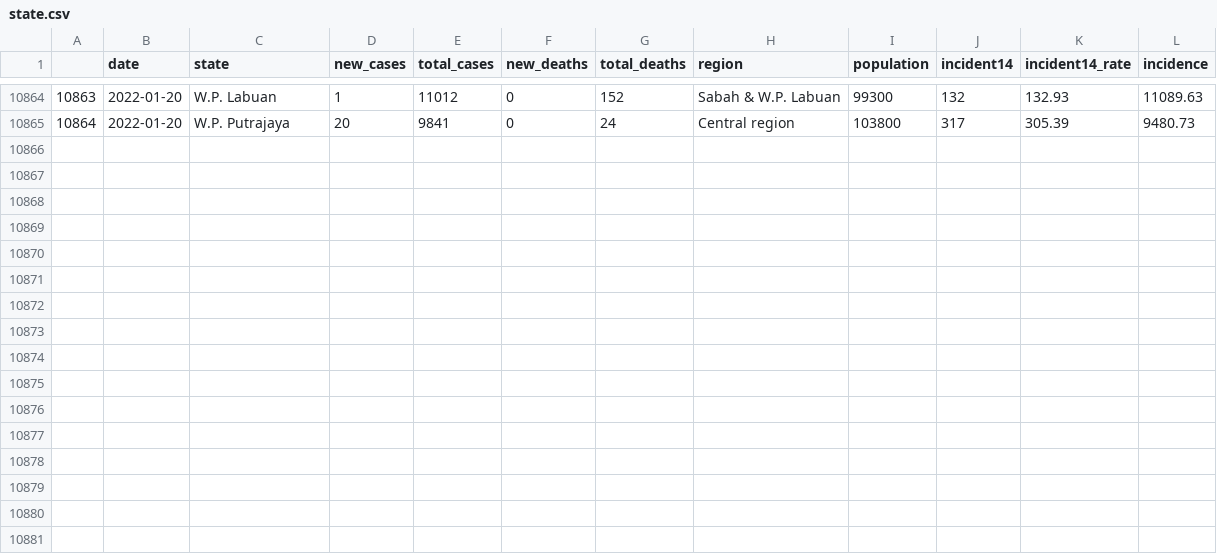
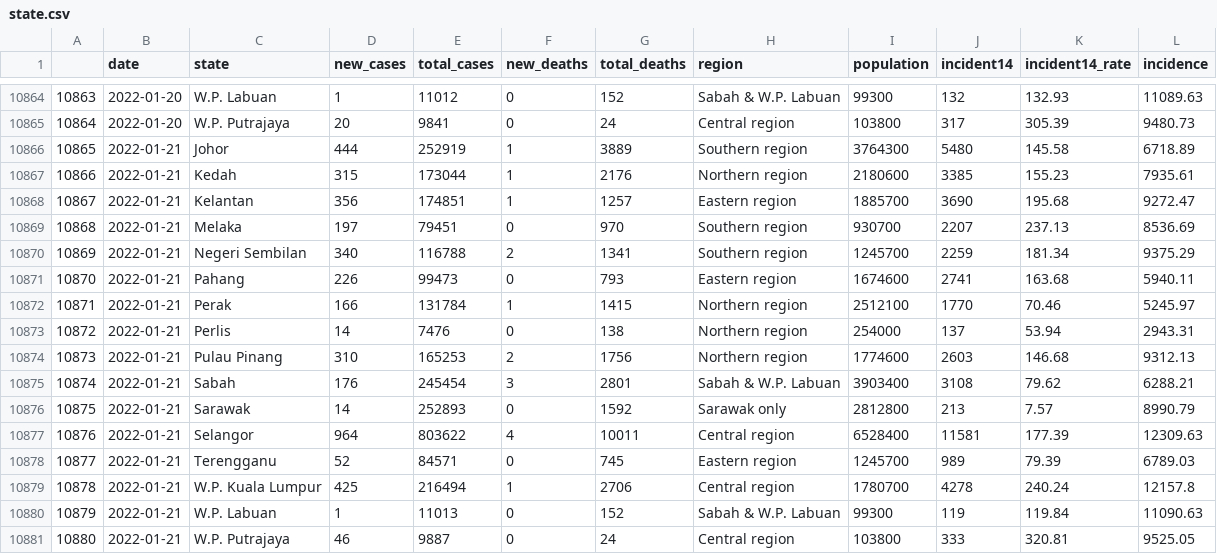
Before and after one commit to vivekjason/covid-19-epi, a CSV file: data/state.csv, drawn as a sheet; only a part is shown, gaps mark what is left out.

```diff
--- a/data/state.csv
+++ b/data/state.csv
@@ -10865 +10865,17 @@
 "10864",2022-01-20,"W.P. Putrajaya",20,9841,0,24,"Central region",103800,317,305.39,9480.73
+"10865",2022-01-21,"Johor",444,252919,1,3889,"Southern region",3764300,5480,145.58,6718.89
+"10866",2022-01-21,"Kedah",315,173044,1,2176,"Northern region",2180600,3385,155.23,7935.61
+"10867",2022-01-21,"Kelantan",356,174851,1,1257,"Eastern region",1885700,3690,195.68,9272.47
+"10868",2022-01-21,"Melaka",197,79451,0,970,"Southern region",930700,2207,237.13,8536.69
+"10869",2022-01-21,"Negeri Sembilan",340,116788,2,1341,"Southern region",1245700,2259,181.34,9375.29
+"10870",2022-01-21,"Pahang",226,99473,0,793,"Eastern region",1674600,2741,163.68,5940.11
+"10871",2022-01-21,"Perak",166,131784,1,1415,"Northern region",2512100,1770,70.46,5245.97
+"10872",2022-01-21,"Perlis",14,7476,0,138,"Northern region",254000,137,53.94,2943.31
+"10873",2022-01-21,"Pulau Pinang",310,165253,2,1756,"Northern region",1774600,2603,146.68,9312.13
+"10874",2022-01-21,"Sabah",176,245454,3,2801,"Sabah & W.P. Labuan",3903400,3108,79.62,6288.21
+"10875",2022-01-21,"Sarawak",14,252893,0,1592,"Sarawak only",2812800,213,7.57,8990.79
+"10876",2022-01-21,"Selangor",964,803622,4,10011,"Central region",6528400,11581,177.39,12309.63
+"10877",2022-01-21,"Terengganu",52,84571,0,745,"Eastern region",1245700,989,79.39,6789.03
+"10878",2022-01-21,"W.P. Kuala Lumpur",425,216494,1,2706,"Central region",1780700,4278,240.24,12157.8
+"10879",2022-01-21,"W.P. Labuan",1,11013,0,152,"Sabah & W.P. Labuan",99300,119,119.84,11090.63
+"10880",2022-01-21,"W.P. Putrajaya",46,9887,0,24,"Central region",103800,333,320.81,9525.05
```
Also changed, not shown: data/cases.csv, data/tests.csv, 38 other files.
